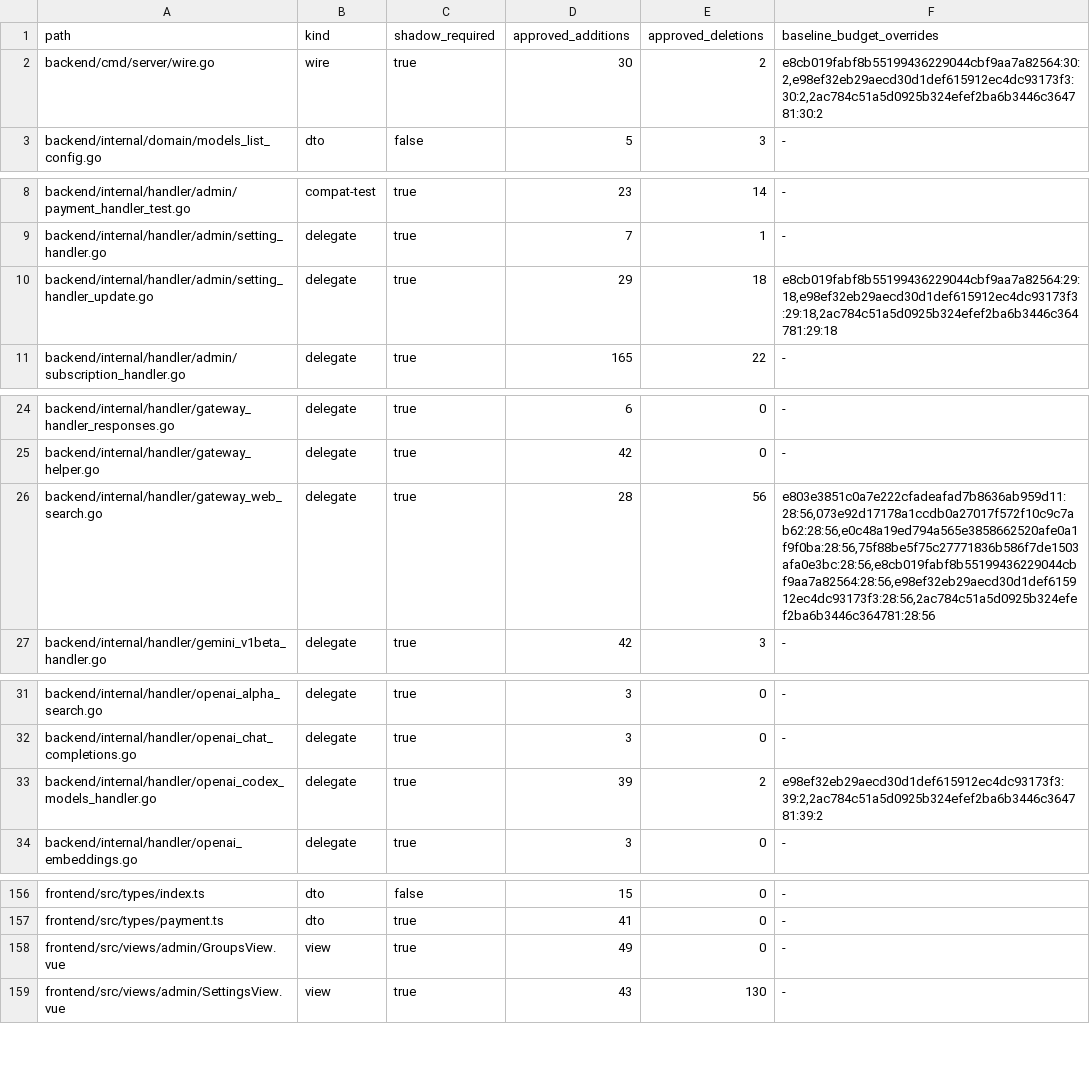
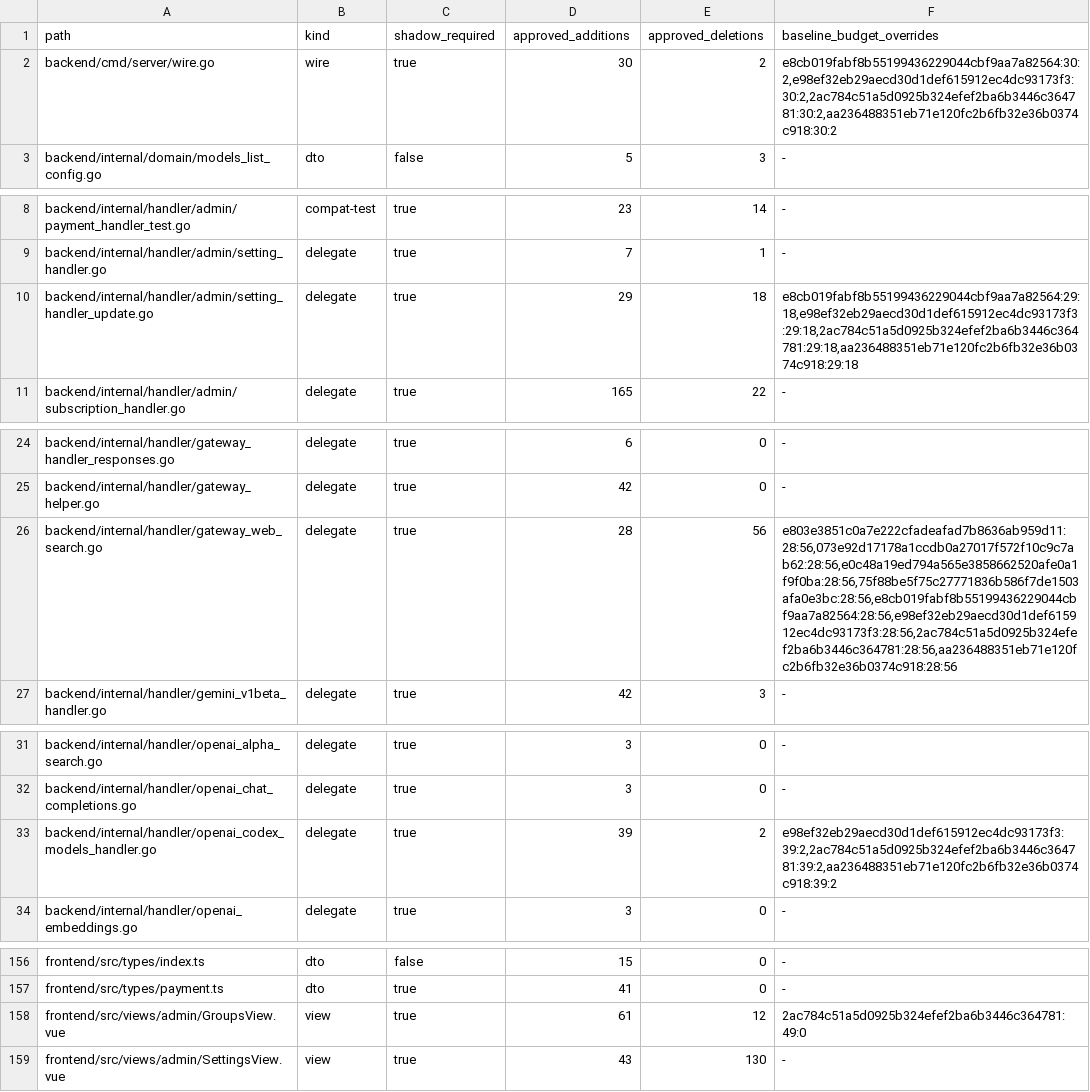
Before and after one commit to o87110/sub2api-custom-public, a TSV file: .github/custom-thin-bridge-contract.tsv, drawn as a sheet; only a part is shown, gaps mark what is left out; the diff covers the shown part only.

Commit message:
ci(upgrade): bind v0.2.0 thin bridge baseline

```diff
--- a/.github/custom-thin-bridge-contract.tsv
+++ b/.github/custom-thin-bridge-contract.tsv
@@ -1,3 +1,3 @@
 path	kind	shadow_required	approved_additions	approved_deletions	baseline_budget_overrides
-backend/cmd/server/wire.go	wire	true	30	2	e8cb019fabf8b55199436229044cbf9aa7a82564:30:2,e98ef32eb29aecd30d1def615912ec4dc93173f3:30:2,2ac784c51a5d0925b324efef2ba6b3446c364781:30:2
+backend/cmd/server/wire.go	wire	true	30	2	e8cb019fabf8b55199436229044cbf9aa7a82564:30:2,e98ef32eb29aecd30d1def615912ec4dc93173f3:30:2,2ac784c51a5d0925b324efef2ba6b3446c364781:30:2,aa236488351eb71e120fc2b6fb32e36b0374c918:30:2
 backend/internal/domain/models_list_config.go	dto	false	5	3	-
@@ -9,3 +9,3 @@ backend/internal/handler/admin/payment_handler_test.go	compat-test	true	23	14	-
 backend/internal/handler/admin/setting_handler.go	delegate	true	7	1	-
-backend/internal/handler/admin/setting_handler_update.go	delegate	true	29	18	e8cb019fabf8b55199436229044cbf9aa7a82564:29:18,e98ef32eb29aecd30d1def615912ec4dc93173f3:29:18,2ac784c51a5d0925b324efef2ba6b3446c364781:29:18
+backend/internal/handler/admin/setting_handler_update.go	delegate	true	29	18	e8cb019fabf8b55199436229044cbf9aa7a82564:29:18,e98ef32eb29aecd30d1def615912ec4dc93173f3:29:18,2ac784c51a5d0925b324efef2ba6b3446c364781:29:18,aa236488351eb71e120fc2b6fb32e36b0374c918:29:18
 backend/internal/handler/admin/subscription_handler.go	delegate	true	165	22	-
@@ -25,3 +25,3 @@ backend/internal/handler/gateway_handler_responses.go	delegate	true	6	0	-
 backend/internal/handler/gateway_helper.go	delegate	true	42	0	-
-backend/internal/handler/gateway_web_search.go	delegate	true	28	56	e803e3851c0a7e222cfadeafad7b8636ab959d11:28:56,073e92d17178a1ccdb0a27017f572f10c9c7ab62:28:56,e0c48a19ed794a565e3858662520afe0a1f9f0ba:28:56,75f88be5f75c27771836b586f7de1503afa0e3bc:28:56,e8cb019fabf8b55199436229044cbf9aa7a82564:28:56,e98ef32eb29aecd30d1def615912ec4dc93173f3:28:56,2ac784c51a5d0925b324efef2ba6b3446c364781:28:56
+backend/internal/handler/gateway_web_search.go	delegate	true	28	56	e803e3851c0a7e222cfadeafad7b8636ab959d11:28:56,073e92d17178a1ccdb0a27017f572f10c9c7ab62:28:56,e0c48a19ed794a565e3858662520afe0a1f9f0ba:28:56,75f88be5f75c27771836b586f7de1503afa0e3bc:28:56,e8cb019fabf8b55199436229044cbf9aa7a82564:28:56,e98ef32eb29aecd30d1def615912ec4dc93173f3:28:56,2ac784c51a5d0925b324efef2ba6b3446c364781:28:56,aa236488351eb71e120fc2b6fb32e36b0374c918:28:56
 backend/internal/handler/gemini_v1beta_handler.go	delegate	true	42	3	-
@@ -32,3 +32,3 @@ backend/internal/handler/openai_alpha_search.go	delegate	true	3	0	-
 backend/internal/handler/openai_chat_completions.go	delegate	true	3	0	-
-backend/internal/handler/openai_codex_models_handler.go	delegate	true	39	2	e98ef32eb29aecd30d1def615912ec4dc93173f3:39:2,2ac784c51a5d0925b324efef2ba6b3446c364781:39:2
+backend/internal/handler/openai_codex_models_handler.go	delegate	true	39	2	e98ef32eb29aecd30d1def615912ec4dc93173f3:39:2,2ac784c51a5d0925b324efef2ba6b3446c364781:39:2,aa236488351eb71e120fc2b6fb32e36b0374c918:39:2
 backend/internal/handler/openai_embeddings.go	delegate	true	3	0	-
@@ -157,3 +157,3 @@ frontend/src/types/index.ts	dto	false	15	0	-
 frontend/src/types/payment.ts	dto	true	41	0	-
-frontend/src/views/admin/GroupsView.vue	view	true	49	0	-
+frontend/src/views/admin/GroupsView.vue	view	true	61	12	2ac784c51a5d0925b324efef2ba6b3446c364781:49:0
 frontend/src/views/admin/SettingsView.vue	view	true	43	130	-
```
Also changed, not shown: 5 edited cells elsewhere in this file, .github/custom-upstream-delta.tsv, 4 other files.
